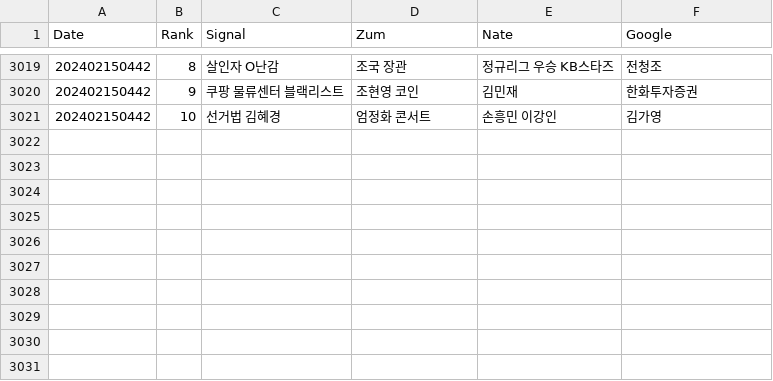
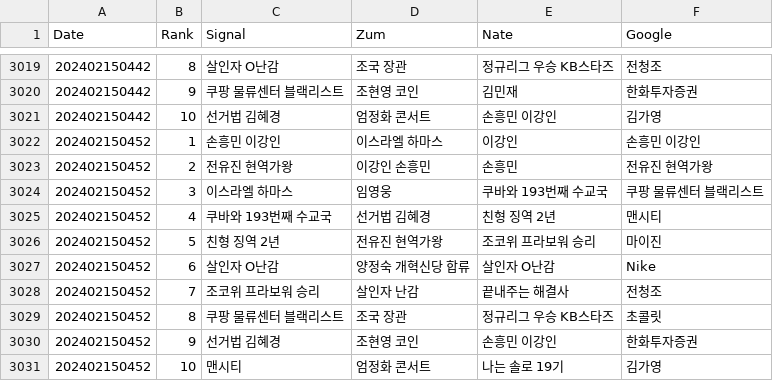
Before and after one commit to TrackerIssues/0301_TeleCollectData, a CSV file: dfKeyWord.csv, drawn as a sheet; only a part is shown, gaps mark what is left out.

Commit message:
Auto - Update data!

```diff
--- a/dfKeyWord.csv
+++ b/dfKeyWord.csv
@@ -3021 +3021,11 @@ Date,Rank,Signal,Zum,Nate,Google
 202402150442,10,선거법 김혜경,엄정화 콘서트,손흥민 이강인,김가영
+202402150452,1,손흥민 이강인,이스라엘 하마스,이강인,손흥민 이강인
+202402150452,2,전유진 현역가왕,이강인 손흥민,손흥민,전유진 현역가왕
+202402150452,3,이스라엘 하마스,임영웅,쿠바와 193번째 수교국,쿠팡 물류센터 블랙리스트
+202402150452,4,쿠바와 193번째 수교국,선거법 김혜경,친형 징역 2년,맨시티
+202402150452,5,친형 징역 2년,전유진 현역가왕,조코위 프라보워 승리,마이진
+202402150452,6,살인자 O난감,양정숙 개혁신당 합류,살인자 O난감,Nike
+202402150452,7,조코위 프라보워 승리,살인자 난감,끝내주는 해결사,전청조
+202402150452,8,쿠팡 물류센터 블랙리스트,조국 장관,정규리그 우승 KB스타즈,초콜릿
+202402150452,9,선거법 김혜경,조현영 코인,손흥민 이강인,한화투자증권
+202402150452,10,맨시티,엄정화 콘서트,나는 솔로 19기,김가영
```
Also changed, not shown: dfMsg.csv.
